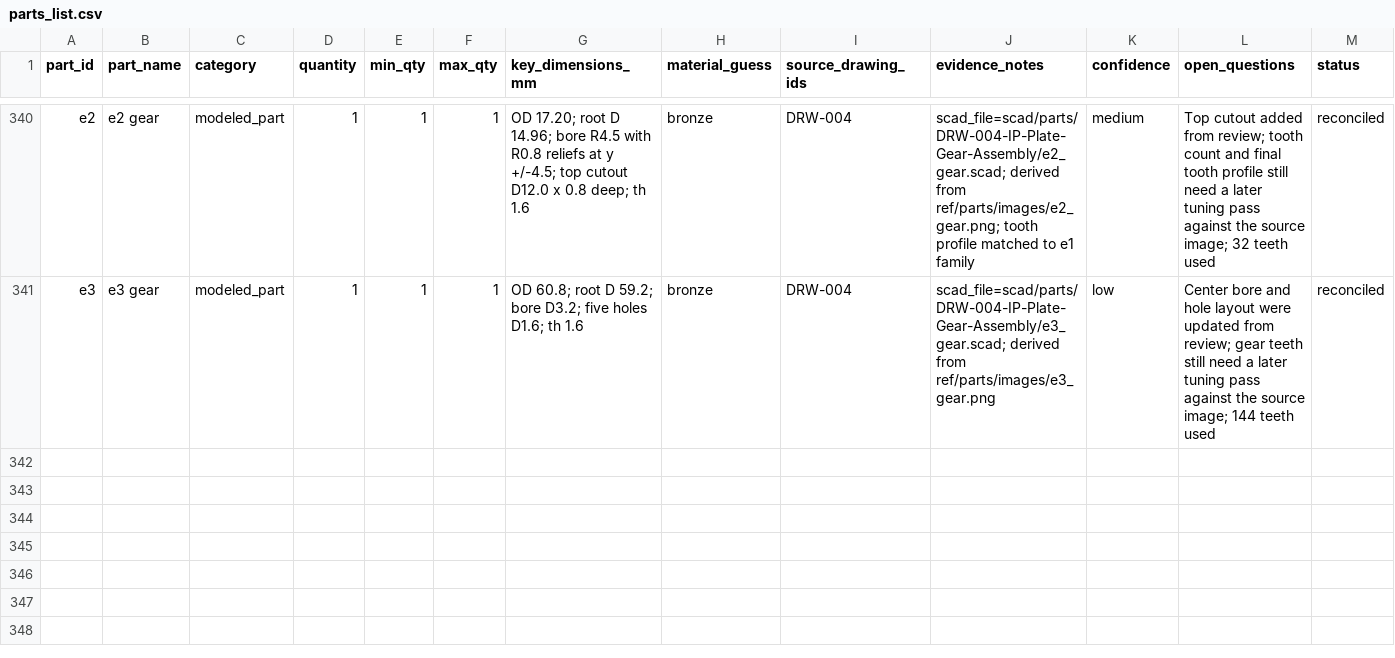
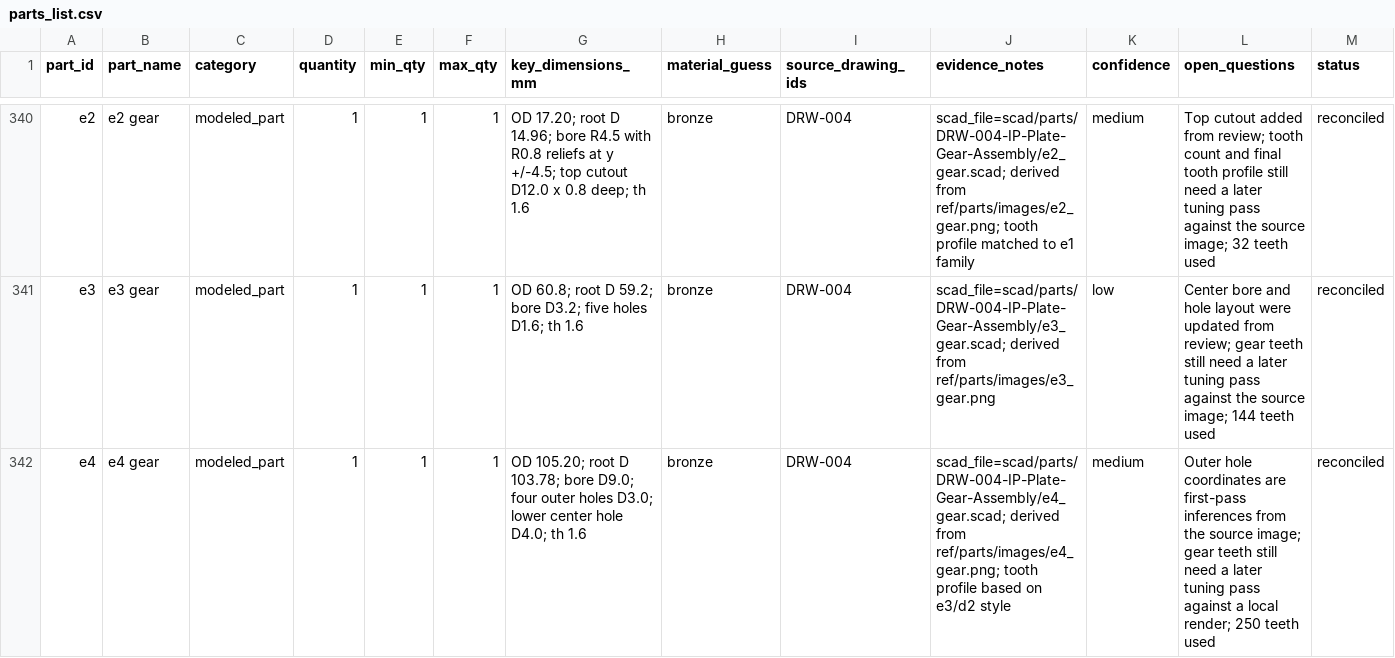
Before and after one commit to bjenner/AntikytheraAI, a CSV file: ref/meta/parts_list.csv, drawn as a sheet; only a part is shown, gaps mark what is left out.

Commit message:
feat(drw004): add e4 gear first pass

```diff
--- a/ref/meta/parts_list.csv
+++ b/ref/meta/parts_list.csv
@@ -341 +341,2 @@ e2,e2 gear,modeled_part,1,1,1,"OD 17.20; root D 14.96; bore R4.5 with R0.8 relie
 e3,e3 gear,modeled_part,1,1,1,"OD 60.8; root D 59.2; bore D3.2; five holes D1.6; th 1.6",bronze,DRW-004,scad_file=scad/parts/DRW-004-IP-Plate-Gear-Assembly/e3_gear.scad; derived from ref/parts/images/e3_gear.png,low,Center bore and hole layout were updated from review; gear teeth still need a later tuning pass against the source image; 144 teeth used,reconciled
+e4,e4 gear,modeled_part,1,1,1,"OD 105.20; root D 103.78; bore D9.0; four outer holes D3.0; lower center hole D4.0; th 1.6",bronze,DRW-004,scad_file=scad/parts/DRW-004-IP-Plate-Gear-Assembly/e4_gear.scad; derived from ref/parts/images/e4_gear.png; tooth profile based on e3/d2 style,medium,Outer hole coordinates are first-pass inferences from the source image; gear teeth still need a later tuning pass against a local render; 250 teeth used,reconciled
```
Also changed, not shown: 4 other files.
